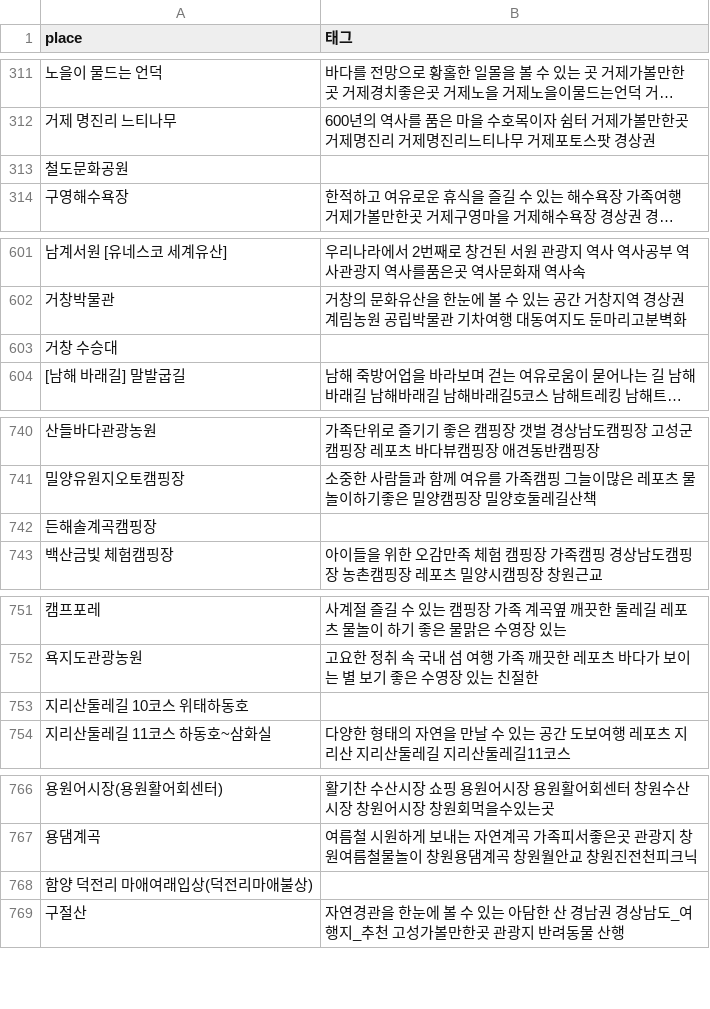
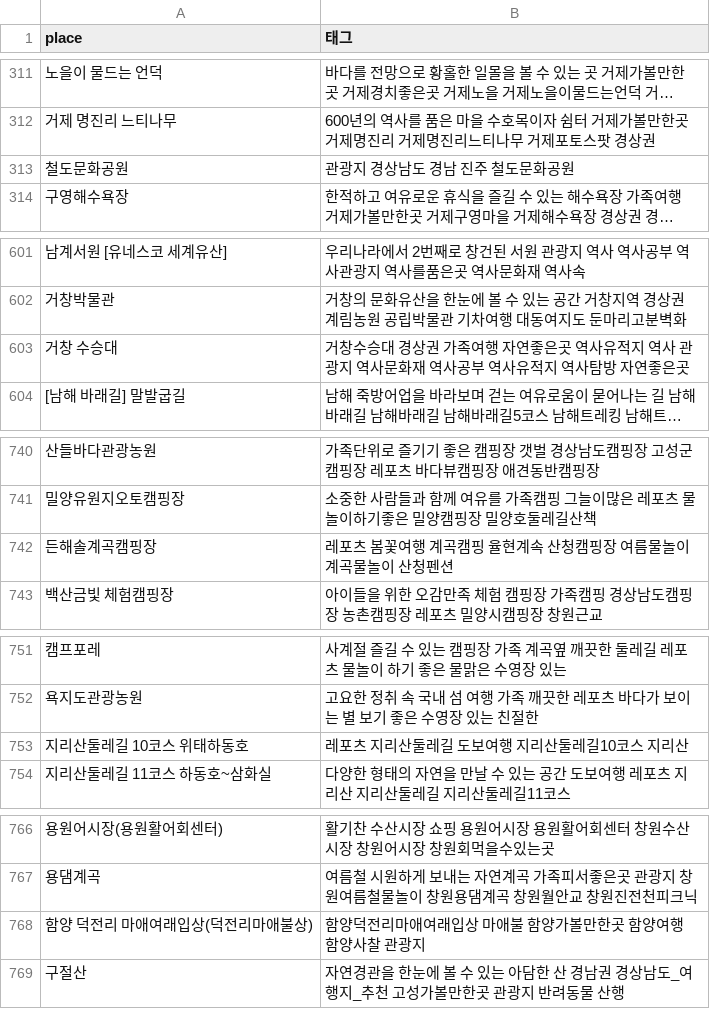
Before and after one commit to PrettyGirlss/crawling-data, a CSV file: 합친 데이터셋/태그빈것들5(완료).csv (was 합친 데이터셋/태그빈것들5.csv), drawn as a sheet; only a part is shown, gaps mark what is left out; long unchanged cells end in …; the diff covers the shown part only; the diff names each change by its address in the sheet, - before the commit and + after, or states it on an @@ line.

```diff
--- a/합친 데이터셋/태그빈것들5.csv
+++ b/합친 데이터셋/태그빈것들5(완료).csv
-B313 (태그): (empty)
+B313 (태그): 관광지 경상남도 경남 진주 철도문화공원
-B603 (태그): (empty)
+B603 (태그): 거창수승대 경상권 가족여행 자연좋은곳 역사유적지 역사 관광지 역사문화재 역사공부 역사유적지 역사탐방 자연좋은곳
-B742 (태그): (empty)
+B742 (태그): 레포츠 봄꽃여행 계곡캠핑 율현계속 산청캠핑장 여름물놀이 계곡물놀이 산청펜션
-B753 (태그): (empty)
+B753 (태그): 레포츠 지리산둘레길 도보여행 지리산둘레길10코스 지리산
-B768 (태그): (empty)
+B768 (태그): 함양덕전리마애여래입상 마애불 함양가볼만한곳 함양여행 함양사찰 관광지
```
Also changed, not shown: 1 added row, 1 removed row and 54 edited cells elsewhere in this file, 1 other file.
